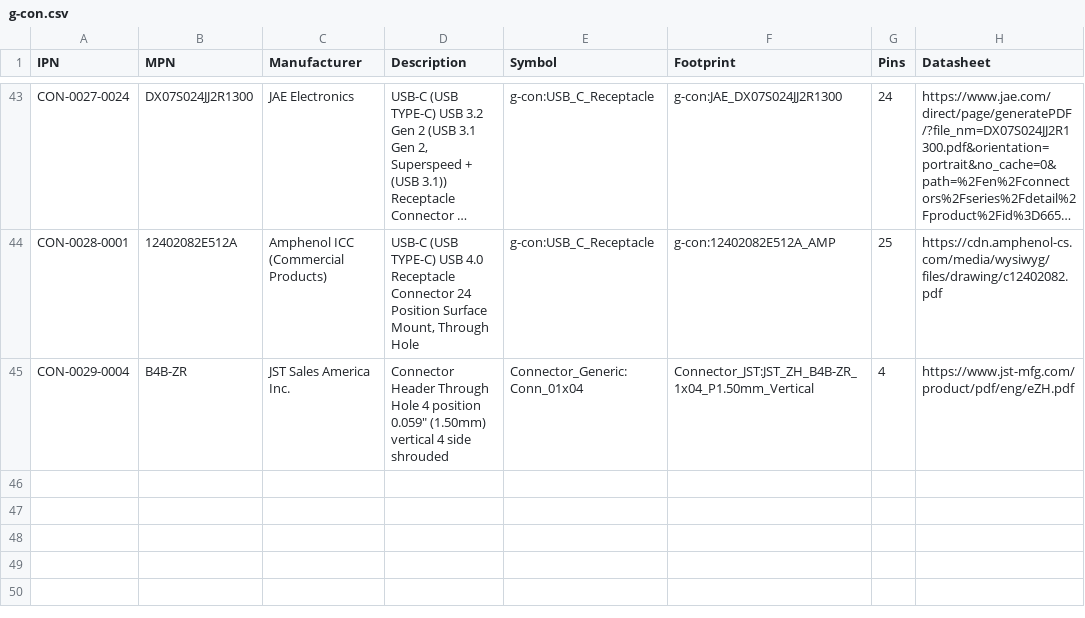
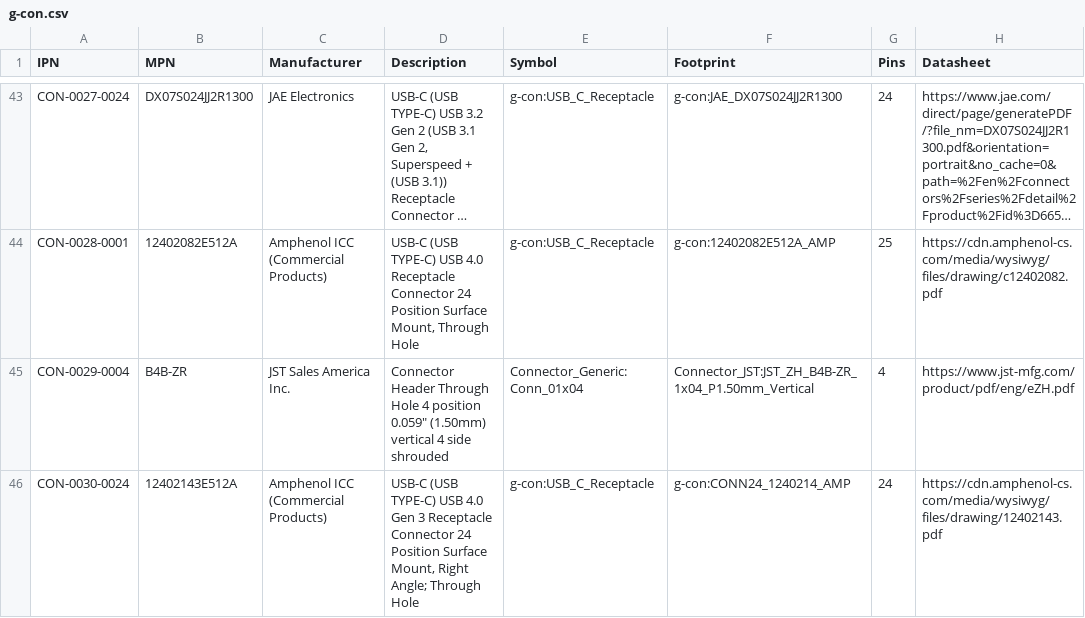
Before and after one commit to git-plm/parts, a CSV file: database/g-con.csv, drawn as a sheet; only a part is shown, gaps mark what is left out; long unchanged cells end in …; the diff names each change by its address in the sheet, - before the commit and + after, or states it on an @@ line.

Commit message:
Added new conn for USB C which supports latest USB4 specs.

```diff
--- a/database/g-con.csv
+++ b/database/g-con.csv
+row 46: CON-0030-0024 | 12402143E512A | Amphenol ICC (Commercial Products) | USB-C (USB TYPE-C) USB 4.0 Gen 3 Receptacle Connector 24 Position Surface Mount, Right Angle; Through Hole | g-con:USB_C_Receptacle | g-con:CONN24_1240214_AMP | 24 | https://cdn.amphenol-cs.com/media/wysiwyg/files/drawing/12402143.pdf
```
Also changed, not shown: 3 other files.
